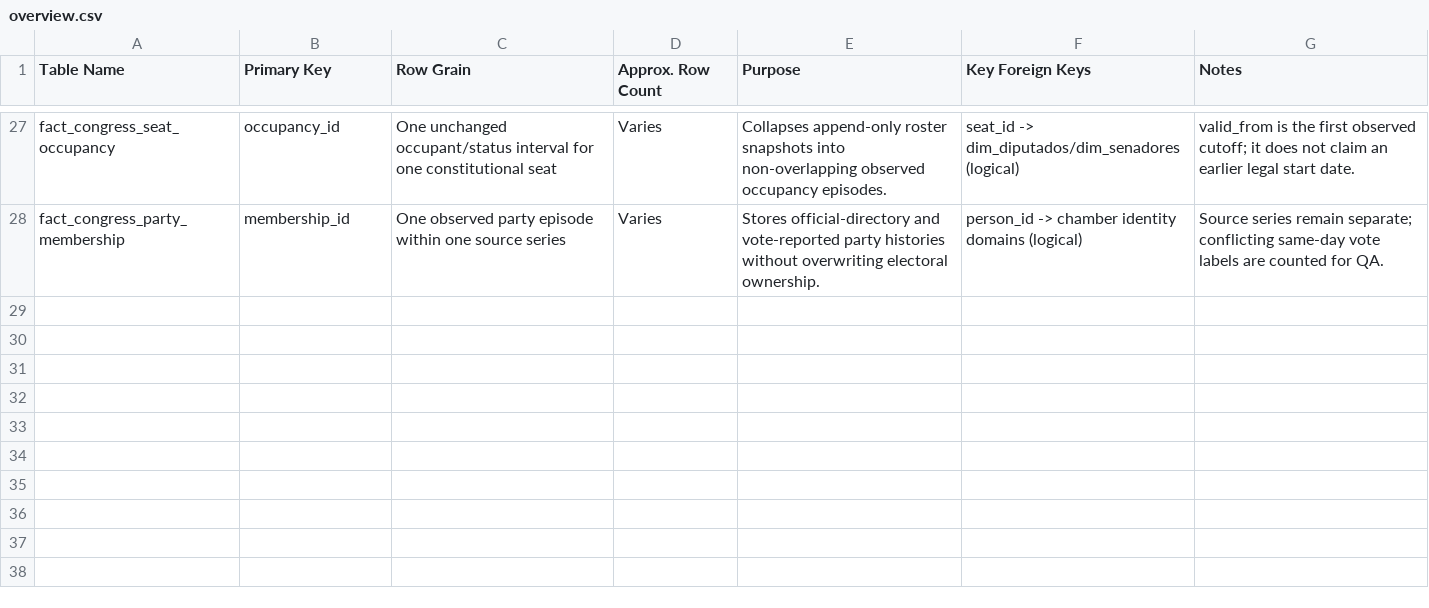
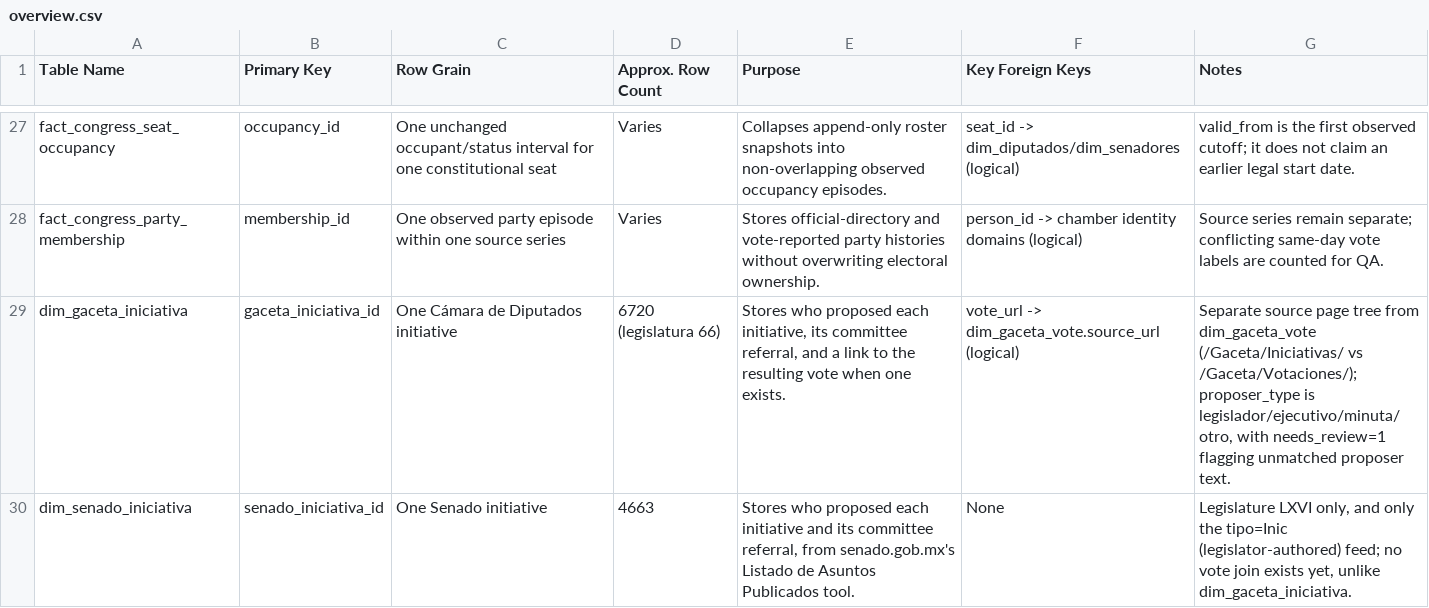
Before and after one commit to efrenzagal/current-affairs-mx-elections-pres-2024, a CSV file: documentation/table_dictionaries/overview.csv, drawn as a sheet; only a part is shown, gaps mark what is left out.

```diff
--- a/documentation/table_dictionaries/overview.csv
+++ b/documentation/table_dictionaries/overview.csv
@@ -28 +28,3 @@ fact_congress_seat_occupancy,occupancy_id,One unchanged occupant/status interval
 fact_congress_party_membership,membership_id,One observed party episode within one source series,Varies,"Stores official-directory and vote-reported party histories without overwriting electoral ownership.","person_id -> chamber identity domains (logical)","Source series remain separate; conflicting same-day vote labels are counted for QA."
+dim_gaceta_iniciativa,gaceta_iniciativa_id,One Cámara de Diputados initiative,6720 (legislatura 66),"Stores who proposed each initiative, its committee referral, and a link to the resulting vote when one exists.","vote_url -> dim_gaceta_vote.source_url (logical)","Separate source page tree from dim_gaceta_vote (/Gaceta/Iniciativas/ vs /Gaceta/Votaciones/); proposer_type is legislador/ejecutivo/minuta/otro, with needs_review=1 flagging unmatched proposer text."
+dim_senado_iniciativa,senado_iniciativa_id,One Senado initiative,4663,"Stores who proposed each initiative and its committee referral, from senado.gob.mx's Listado de Asuntos Publicados tool.",None,"Legislature LXVI only, and only the tipo=Inic (legislator-authored) feed; no vote join exists yet, unlike dim_gaceta_iniciativa."
```
Also changed, not shown: documentation/table_dictionaries/dim_election.csv, documentation/table_dictionaries/raw_cycle_examples.csv, 55 other files.
